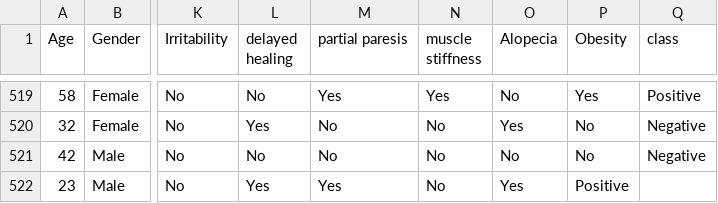
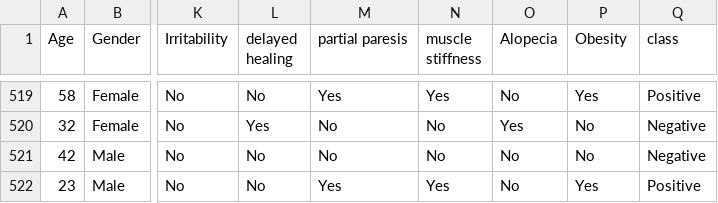
Before and after one commit to chillakalyan/IBM---Mini-Project, a CSV file: diabetes_data.csv, drawn as a sheet; only a part is shown, gaps mark what is left out; the diff names each change by its address in the sheet, - before the commit and + after, or states it on an @@ line.

Commit message:
Update diabetes_data.csv

```diff
--- a/diabetes_data.csv
+++ b/diabetes_data.csv
-L522 (delayed healing): Yes
+L522 (delayed healing): No
-N522 (muscle stiffness): No
+N522 (muscle stiffness): Yes
-O522 (Alopecia): Yes
+O522 (Alopecia): No
-P522 (Obesity): Positive
+P522 (Obesity): Yes
-Q522 (class): (empty)
+Q522 (class): Positive
```
